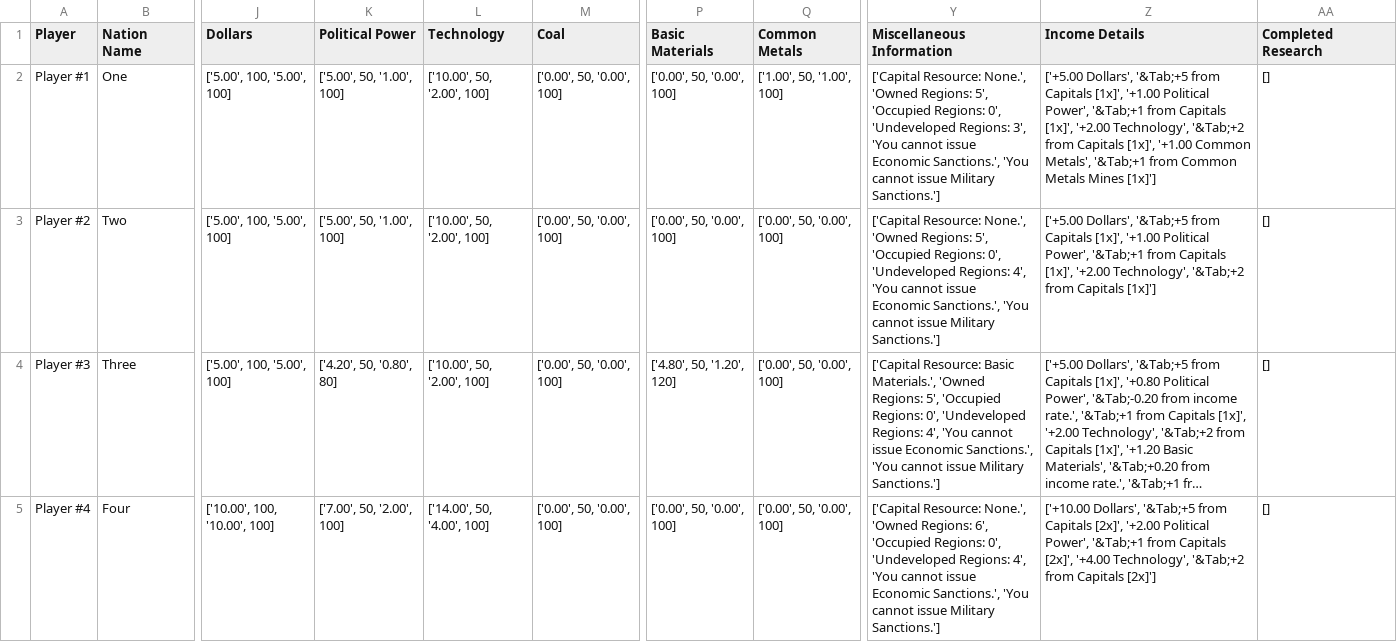
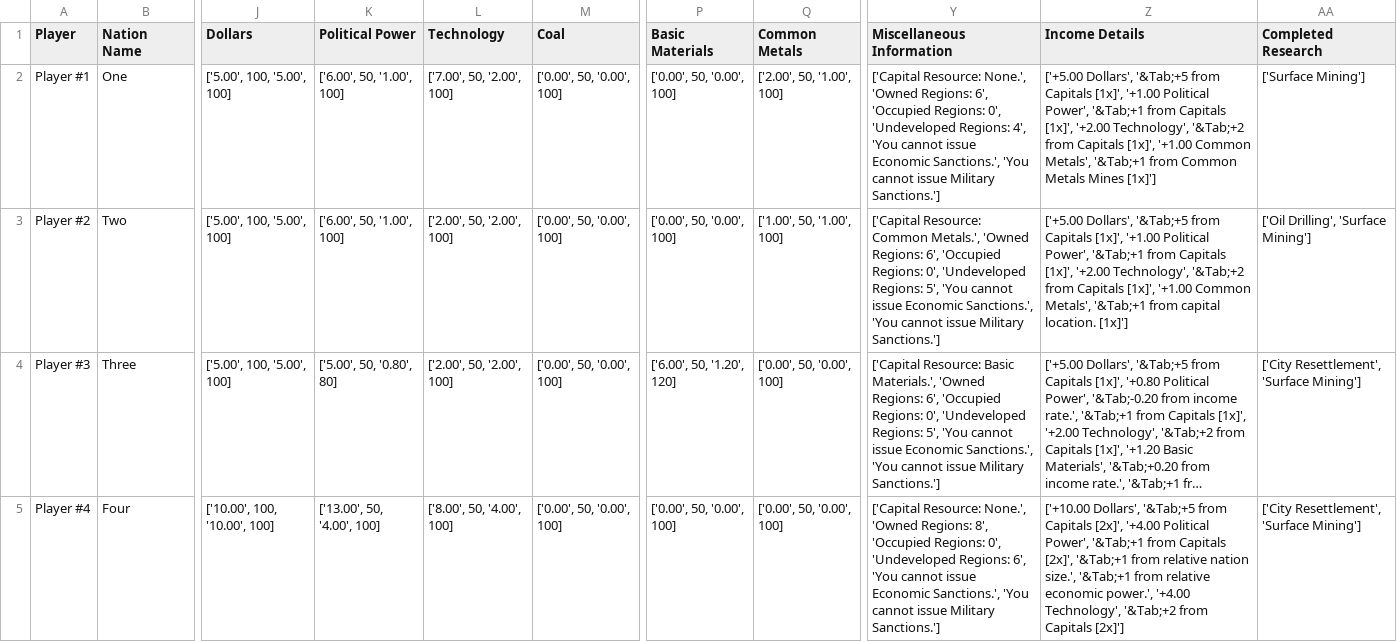
Before and after one commit to ian-hampton/divided-we-stand-prototype, a CSV file: gamedata/game1/playerdata.csv, drawn as a sheet; only a part is shown, gaps mark what is left out; long unchanged cells end in …; the diff names each change by its address in the sheet, - before the commit and + after, or states it on an @@ line.

Commit message:
Added research stars and renamed html files

```diff
--- a/gamedata/game1/playerdata.csv
+++ b/gamedata/game1/playerdata.csv
-K2:K3 (Political Power): ['5.00', 50, '1.00', 100]
+K2:K3 (Political Power): ['6.00', 50, '1.00', 100]
-L2 (Technology): ['10.00', 50, '2.00', 100]
+L2 (Technology): ['7.00', 50, '2.00', 100]
-Q2 (Common Metals): ['1.00', 50, '1.00', 100]
+Q2 (Common Metals): ['2.00', 50, '1.00', 100]
-Y2 (Miscellaneous Information): …'Owned Regions: 5', 'Occupied Regions: 0', 'Undeveloped Regions: 3', 'You cannot…
+Y2 (Miscellaneous Information): …'Owned Regions: 6', 'Occupied Regions: 0', 'Undeveloped Regions: 4', 'You cannot…
-AA2 (Completed Research): []
+AA2 (Completed Research): ['Surface Mining']
-L3:L4 (Technology): ['10.00', 50, '2.00', 100]
+L3:L4 (Technology): ['2.00', 50, '2.00', 100]
-Q3 (Common Metals): ['0.00', 50, '0.00', 100]
+Q3 (Common Metals): ['1.00', 50, '1.00', 100]
-Y3 (Miscellaneous Information): ['Capital Resource: None.', 'Owned Regions: 5', 'Occupied Regions: 0', 'Undeveloped Regions: 4', 'You cannot…
+Y3 (Miscellaneous Information): ['Capital Resource: Common Metals.', 'Owned Regions: 6', 'Occupied Regions: 0', 'Undeveloped Regions: 5', 'You cannot…
-Z3 (Income Details): …from Capitals [1x]']
+Z3 (Income Details): …from Capitals [1x]', '+1.00 Common Metals', '&Tab;+1 from capital location. [1x]']
-AA3 (Completed Research): []
+AA3 (Completed Research): ['Oil Drilling', 'Surface Mining']
-K4 (Political Power): ['4.20', 50, '0.80', 80]
+K4 (Political Power): ['5.00', 50, '0.80', 80]
-P4 (Basic Materials): ['4.80', 50, '1.20', 120]
+P4 (Basic Materials): ['6.00', 50, '1.20', 120]
-Y4 (Miscellaneous Information): …'Owned Regions: 5', 'Occupied Regions: 0', 'Undeveloped Regions: 4', 'You cannot…
+Y4 (Miscellaneous Information): …'Owned Regions: 6', 'Occupied Regions: 0', 'Undeveloped Regions: 5', 'You cannot…
-AA4:AA5 (Completed Research): []
+AA4:AA5 (Completed Research): ['City Resettlement', 'Surface Mining']
-K5 (Political Power): ['7.00', 50, '2.00', 100]
+K5 (Political Power): ['13.00', 50, '4.00', 100]
-L5 (Technology): ['14.00', 50, '4.00', 100]
+L5 (Technology): ['8.00', 50, '4.00', 100]
-Y5 (Miscellaneous Information): …'Owned Regions: 6', 'Occupied Regions: 0', 'Undeveloped Regions: 4', 'You cannot…
+Y5 (Miscellaneous Information): …'Owned Regions: 8', 'Occupied Regions: 0', 'Undeveloped Regions: 6', 'You cannot…
-Z5 (Income Details): …Capitals [2x]', '+2.00 Political Power', '&Tab;+1 from Capitals [2x]', '+4.00 Technology',…
+Z5 (Income Details): …Capitals [2x]', '+4.00 Political Power', '&Tab;+1 from Capitals [2x]', '&Tab;+1 from relative nation size.', '&Tab;+1 from relative economic power.', '+4.00 Technology',…
```
Also changed, not shown: 39 other files.
